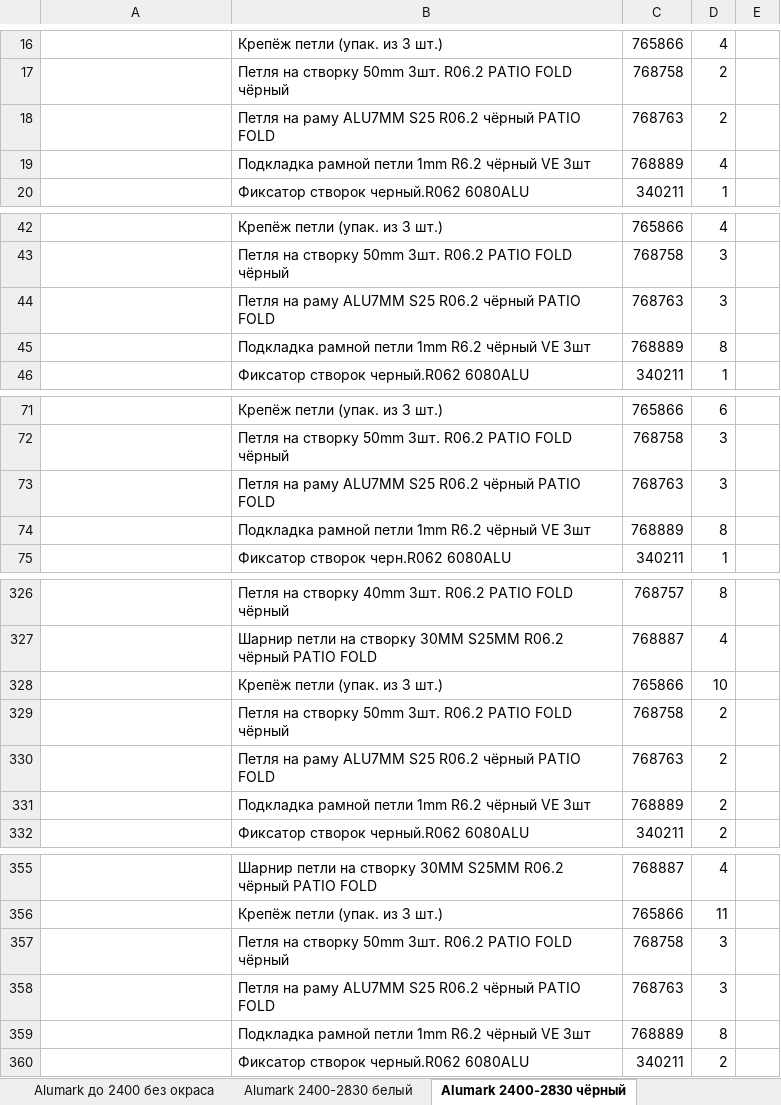
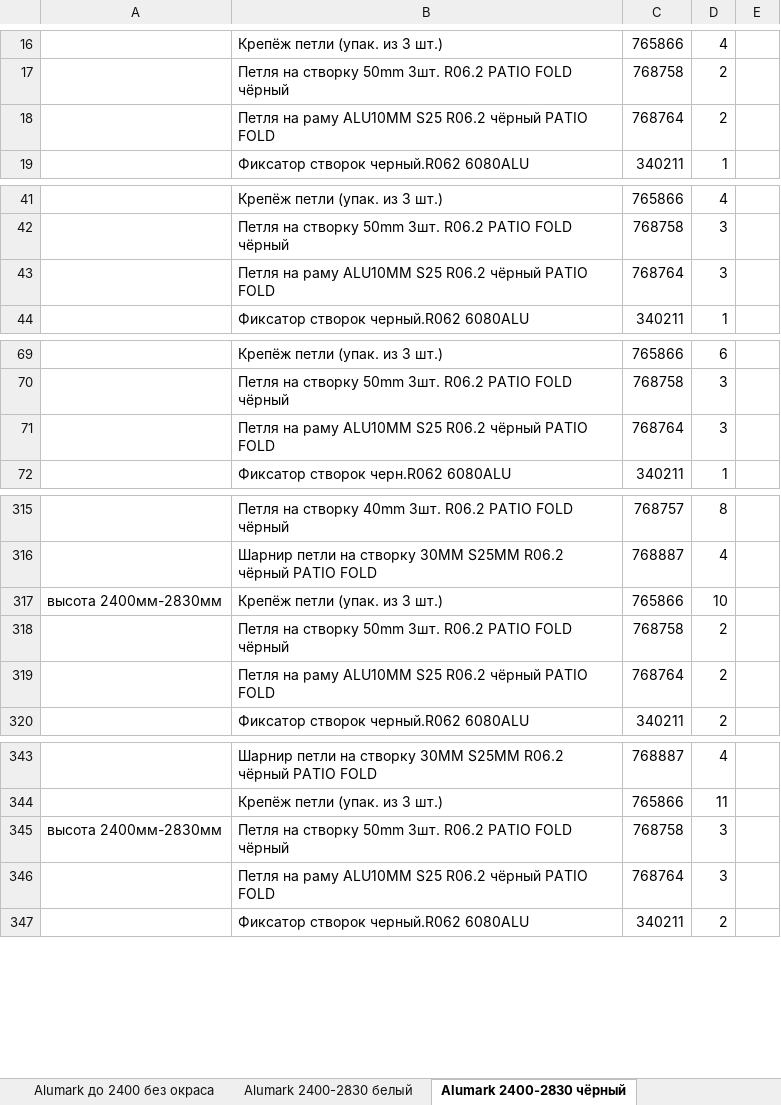
Before and after one commit to boharasirshak/door-picker, an Excel workbook: data/Alumark S70.xlsx, sheet Alumark 2400-2830 чёрный, drawn as a sheet; only a part is shown, gaps mark what is left out; values as stored, in another font and other column widths than the file's, no borders; charts and pictures not drawn; removed rows and columns are numbered as before the commit, all else as after; the diff covers the shown part only; the diff names each change by its address in the sheet, - before the commit and + after, or states it on an @@ line.

```diff
--- a/data/Alumark S70.xlsx (sheet Alumark 2400-2830 чёрный)
+++ b/data/Alumark S70.xlsx (sheet Alumark 2400-2830 чёрный)
-B18: …на раму ALU7MM S25 R06.2…
+B18: …на раму ALU10MM S25 R06.2…
-C18: 768763
+C18: 768764
-row 19:  | Подкладка рамной петли 1mm R6.2 чёрный VE 3шт | 768889 | 4
-B43: …на раму ALU7MM S25 R06.2…
+B43: …на раму ALU10MM S25 R06.2…
-C43: 768763
+C43: 768764
-row 45:  | Подкладка рамной петли 1mm R6.2 чёрный VE 3шт | 768889 | 8
-B71: …на раму ALU7MM S25 R06.2…
+B71: …на раму ALU10MM S25 R06.2…
-C71: 768763
+C71: 768764
-row 74:  | Подкладка рамной петли 1mm R6.2 чёрный VE 3шт | 768889 | 8
-A317: (empty)
+A317: высота 2400мм-2830мм
-B319: …на раму ALU7MM S25 R06.2…
+B319: …на раму ALU10MM S25 R06.2…
-C319: 768763
+C319: 768764
-row 331:  | Подкладка рамной петли 1mm R6.2 чёрный VE 3шт | 768889 | 2
-A345: (empty)
+A345: высота 2400мм-2830мм
-B346: …на раму ALU7MM S25 R06.2…
+B346: …на раму ALU10MM S25 R06.2…
-C346: 768763
+C346: 768764
-row 359:  | Подкладка рамной петли 1mm R6.2 чёрный VE 3шт | 768889 | 8
```
Also changed, not shown: 1 added row, 9 removed rows and 37 edited cells elsewhere in this sheet, sheet Alumark 2400-2830 чёрный 2-ст р, sheet Alumark до 2400 чёрный 2-ст руч, sheet Alumark до 2400 чёрный, sheet Alumark до 2400 белый, charts or pictures, 1 other file.
